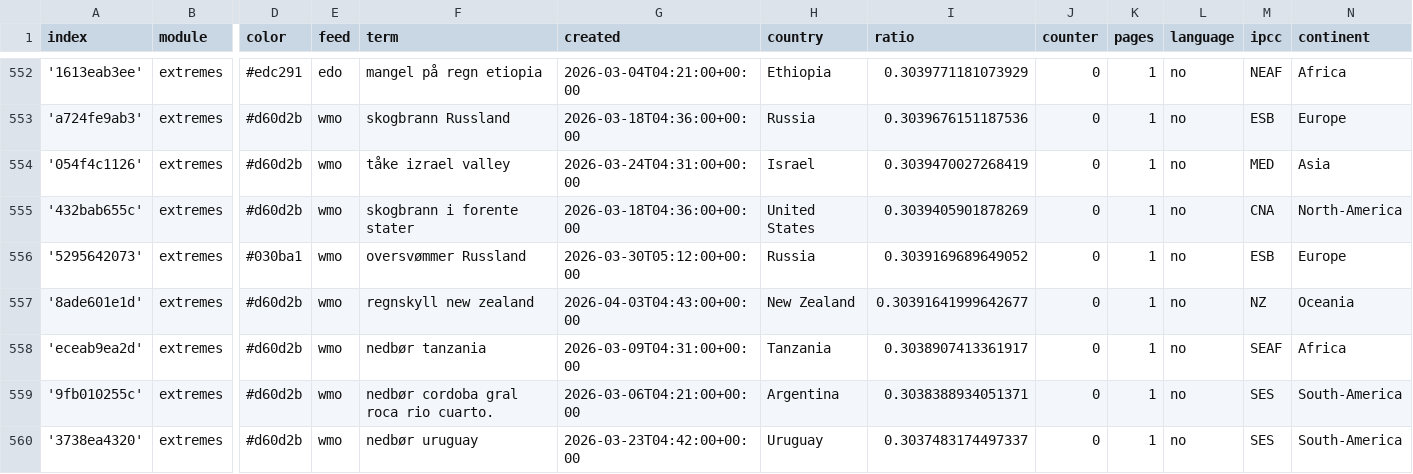
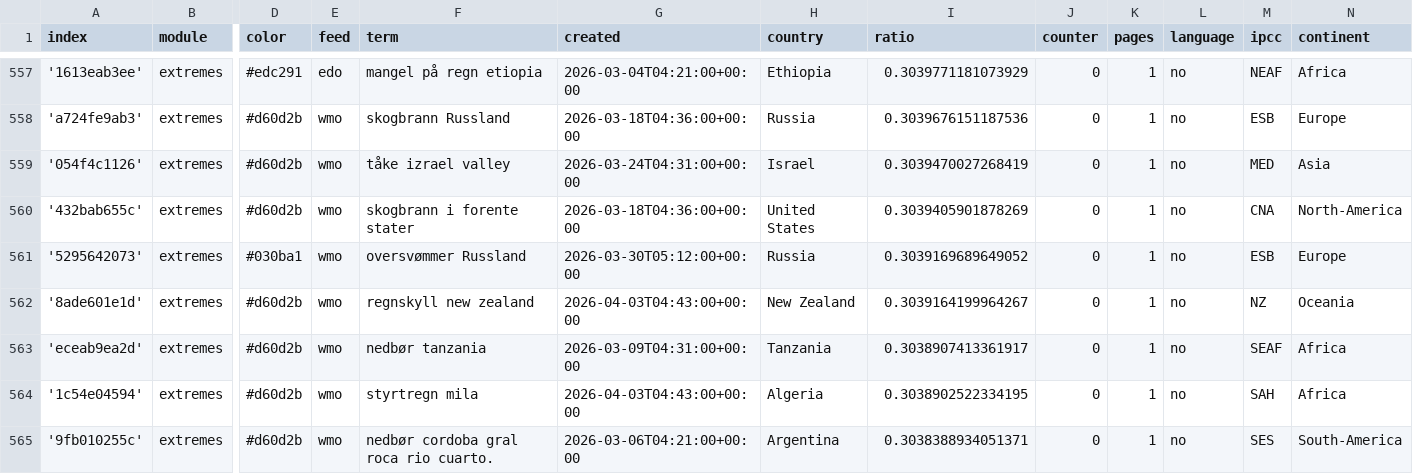
Before and after one commit to sonjanews/norwegianExtreme, a CSV file: terms.csv, drawn as a sheet; only a part is shown, gaps mark what is left out; the shorter side is filled out with more unchanged rows; addresses are those after the commit; rows hold the shown columns only; the diff covers the shown part only; the diff names each change by its address in the sheet, - before the commit and + after, or states it on an @@ line.

Commit message:
Commit from GitHub Actions (import:0.0)

```diff
--- a/terms.csv
+++ b/terms.csv
-I562 (ratio): 0.30391641999642677
+I562 (ratio): 0.3039164199964267
+row 564: '1c54e04594' | extremes | #d60d2b | wmo | styrtregn mila | 2026-04-03T04:43:00+00:00 | Algeria | 0.3038902522334195 | 0 | 1 | no | SAH | Africa
```
Also changed, not shown: 7 added rows and 2 edited cells elsewhere in this file.
